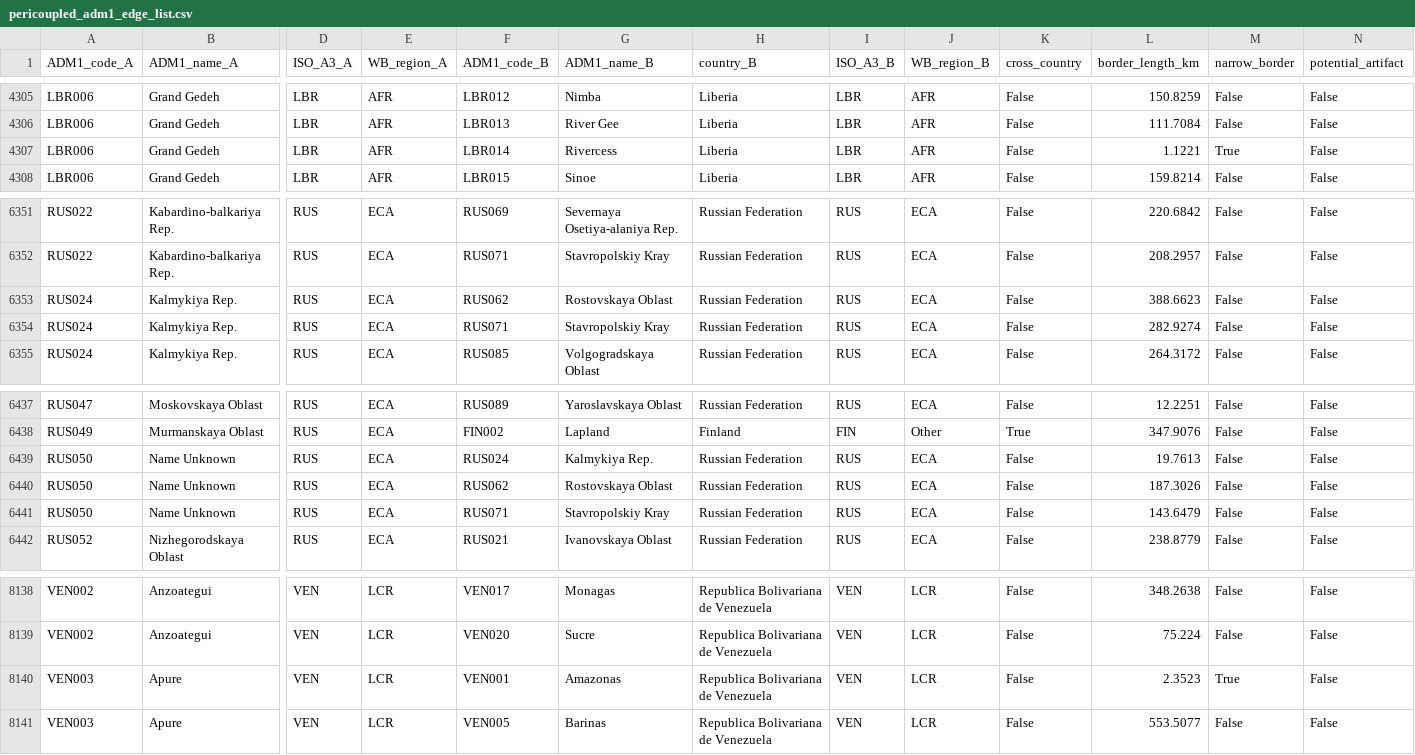
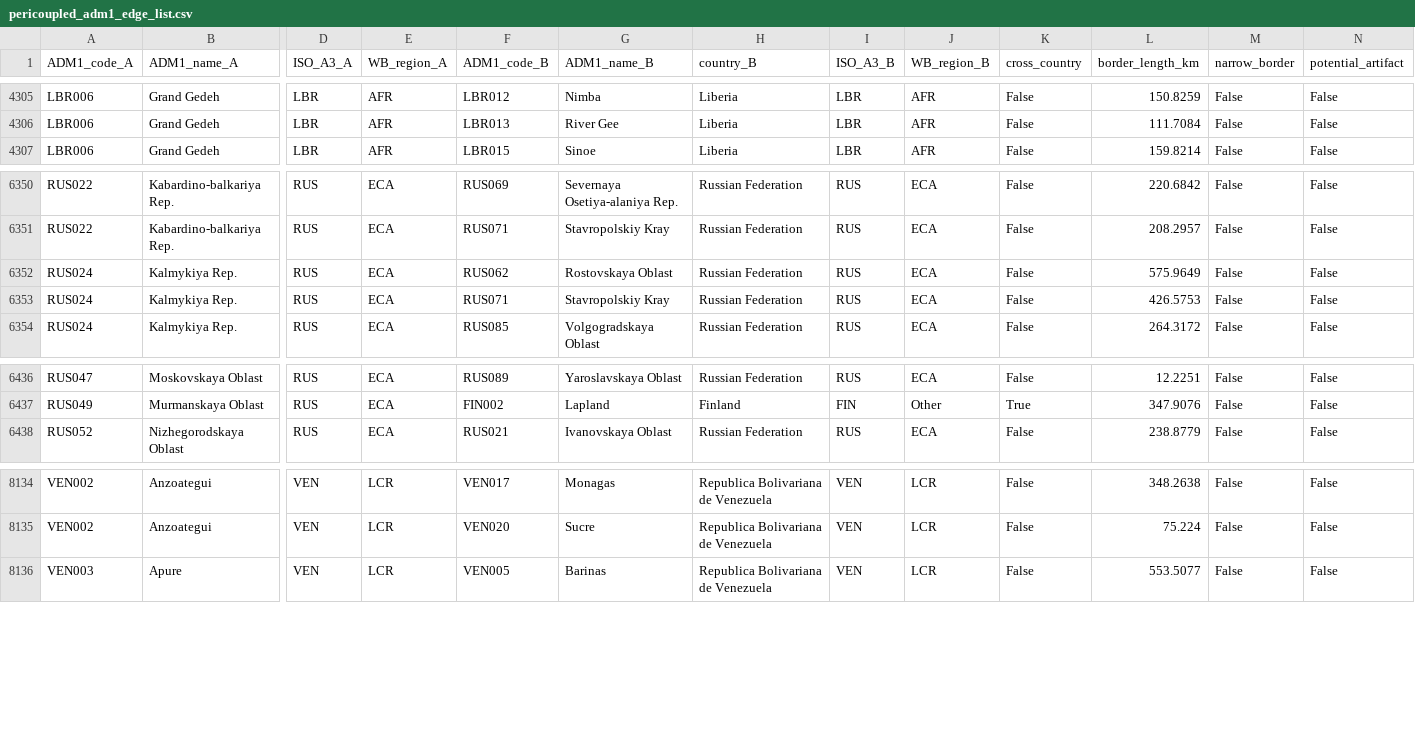
Before and after one commit to Hanshan-XY/MetacouplingLLM, a CSV file: src/metacouplingllm/data/pericoupled_adm1_edge_list.csv, drawn as a sheet; only a part is shown, gaps mark what is left out; removed rows and columns are numbered as before the commit, all else as after; rows hold the shown columns only; the diff names each change by its address in the sheet, - before the commit and + after, or states it on an @@ line.

```diff
--- a/src/metacouplingllm/data/pericoupled_adm1_edge_list.csv
+++ b/src/metacouplingllm/data/pericoupled_adm1_edge_list.csv
-row 4307: LBR006 | Grand Gedeh | LBR | AFR | LBR014 | Rivercess | Liberia | LBR | AFR | False | 1.1221 | True | False
-L6352 (border_length_km): 388.6623
+L6352 (border_length_km): 575.9649
-L6353 (border_length_km): 282.9274
+L6353 (border_length_km): 426.5753
-row 6439: RUS050 | Name Unknown | RUS | ECA | RUS024 | Kalmykiya Rep. | Russian Federation | RUS | ECA | False | 19.7613 | False | False
-row 6440: RUS050 | Name Unknown | RUS | ECA | RUS062 | Rostovskaya Oblast | Russian Federation | RUS | ECA | False | 187.3026 | False | False
-row 6441: RUS050 | Name Unknown | RUS | ECA | RUS071 | Stavropolskiy Kray | Russian Federation | RUS | ECA | False | 143.6479 | False | False
-row 8140: VEN003 | Apure | VEN | LCR | VEN001 | Amazonas | Republica Bolivariana de Venezuela | VEN | LCR | False | 2.3523 | True | False
```
Also changed, not shown: 10 other files.
